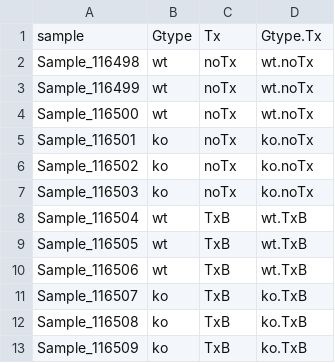
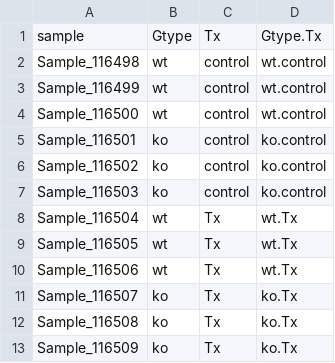
Before and after one commit to umich-brcf-bioinf/2021-04-26-umich-rnaseqDemystified, a CSV file: Day2Data/SampleInfo_trimmed.csv, drawn as a sheet.

```diff
--- a/Day2Data/SampleInfo_trimmed.csv
+++ b/Day2Data/SampleInfo_trimmed.csv
@@ -1,13 +1,13 @@
 sample,Gtype,Tx,Gtype.Tx
-Sample_116498,wt,noTx,wt.noTx
-Sample_116499,wt,noTx,wt.noTx
-Sample_116500,wt,noTx,wt.noTx
-Sample_116501,ko,noTx,ko.noTx
-Sample_116502,ko,noTx,ko.noTx
-Sample_116503,ko,noTx,ko.noTx
-Sample_116504,wt,TxB,wt.TxB
-Sample_116505,wt,TxB,wt.TxB
-Sample_116506,wt,TxB,wt.TxB
-Sample_116507,ko,TxB,ko.TxB
-Sample_116508,ko,TxB,ko.TxB
-Sample_116509,ko,TxB,ko.TxB
+Sample_116498,wt,control,wt.control
+Sample_116499,wt,control,wt.control
+Sample_116500,wt,control,wt.control
+Sample_116501,ko,control,ko.control
+Sample_116502,ko,control,ko.control
+Sample_116503,ko,control,ko.control
+Sample_116504,wt,Tx,wt.Tx
+Sample_116505,wt,Tx,wt.Tx
+Sample_116506,wt,Tx,wt.Tx
+Sample_116507,ko,Tx,ko.Tx
+Sample_116508,ko,Tx,ko.Tx
+Sample_116509,ko,Tx,ko.Tx
```
Also changed, not shown: 3 other files.
